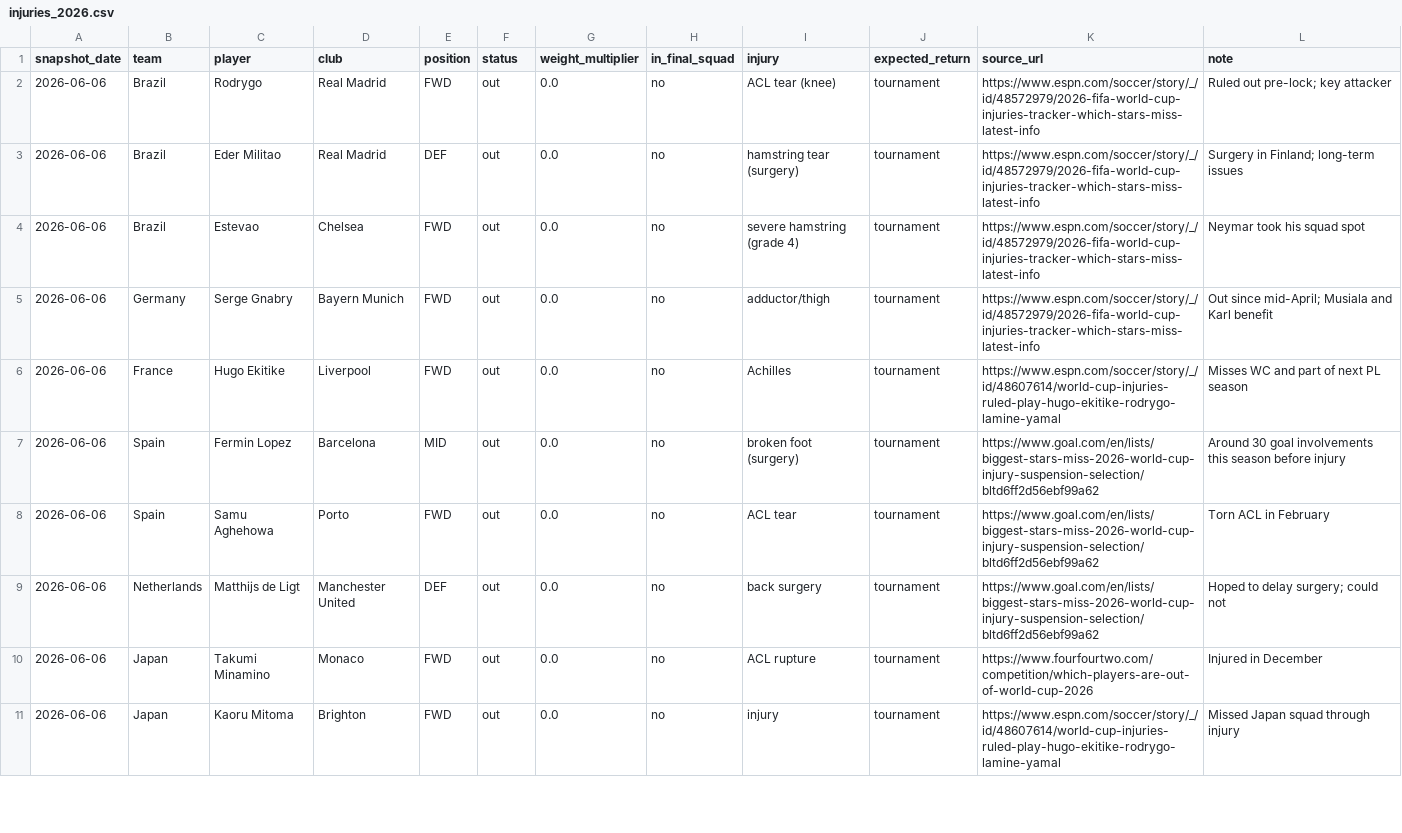
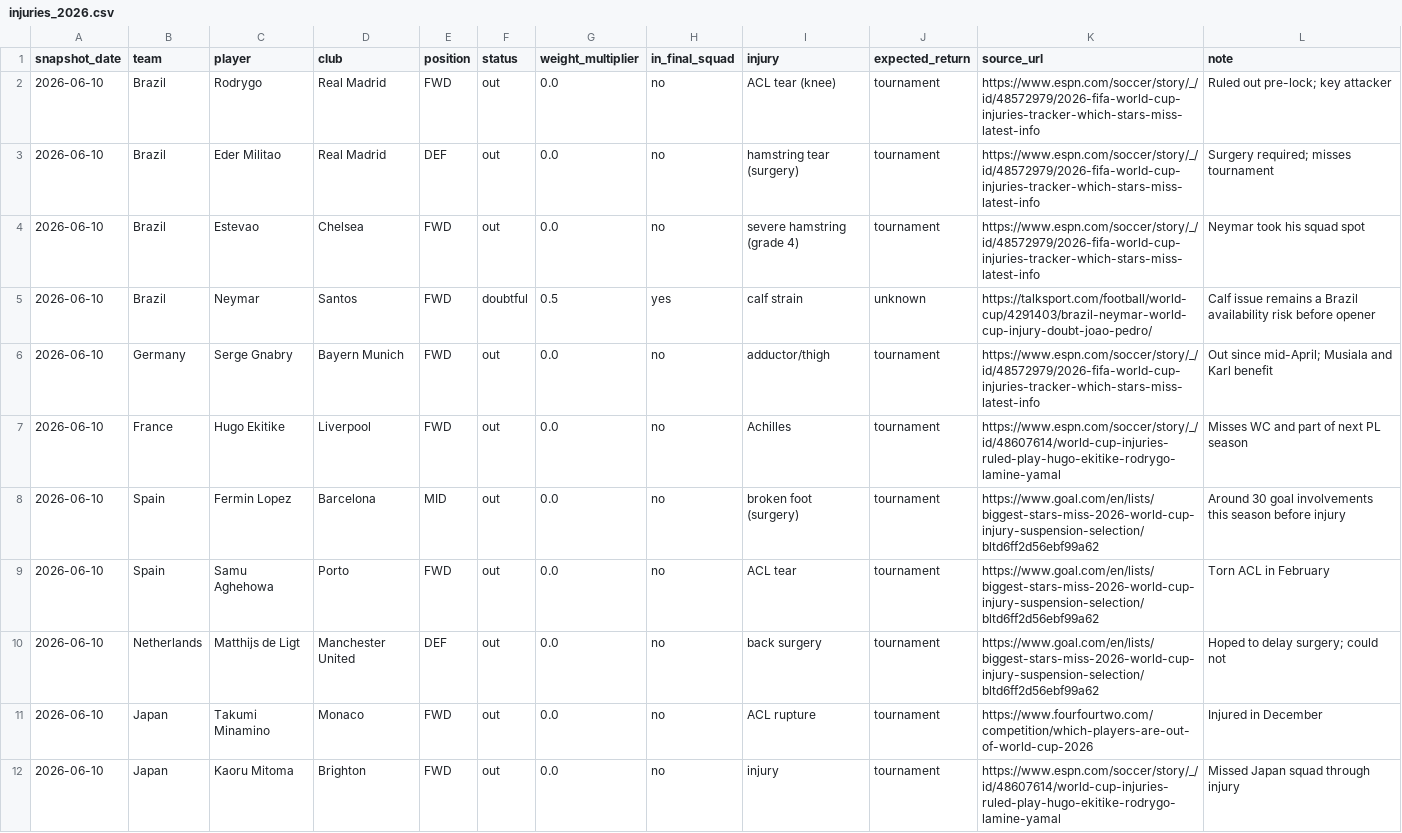
Before and after one commit to rofyray/gyan, a CSV file: data/raw/injuries_2026.csv, drawn as a sheet; only a part is shown; the diff covers the shown part only.

```diff
--- a/data/raw/injuries_2026.csv
+++ b/data/raw/injuries_2026.csv
@@ -1,11 +1,12 @@
 snapshot_date,team,player,club,position,status,weight_multiplier,in_final_squad,injury,expected_return,source_url,note
-2026-06-06,Brazil,Rodrygo,Real Madrid,FWD,out,0.0,no,ACL tear (knee),tournament,https://www.espn.com/soccer/story/_/id/48572979/2026-fifa-world-cup-injuries-tracker-which-stars-miss-latest-info,Ruled out pre-lock; key attacker
-2026-06-06,Brazil,Eder Militao,Real Madrid,DEF,out,0.0,no,hamstring tear (surgery),tournament,https://www.espn.com/soccer/story/_/id/48572979/2026-fifa-world-cup-injuries-tracker-which-stars-miss-latest-info,Surgery in Finland; long-term issues
-2026-06-06,Brazil,Estevao,Chelsea,FWD,out,0.0,no,severe hamstring (grade 4),tournament,https://www.espn.com/soccer/story/_/id/48572979/2026-fifa-world-cup-injuries-tracker-which-stars-miss-latest-info,Neymar took his squad spot
-2026-06-06,Germany,Serge Gnabry,Bayern Munich,FWD,out,0.0,no,adductor/thigh,tournament,https://www.espn.com/soccer/story/_/id/48572979/2026-fifa-world-cup-injuries-tracker-which-stars-miss-latest-info,Out since mid-April; Musiala and Karl benefit
-2026-06-06,France,Hugo Ekitike,Liverpool,FWD,out,0.0,no,Achilles,tournament,https://www.espn.com/soccer/story/_/id/48607614/world-cup-injuries-ruled-play-hugo-ekitike-rodrygo-lamine-yamal,Misses WC and part of next PL season
-2026-06-06,Spain,Fermin Lopez,Barcelona,MID,out,0.0,no,broken foot (surgery),tournament,https://www.goal.com/en/lists/biggest-stars-miss-2026-world-cup-injury-suspension-selection/bltd6ff2d56ebf99a62,Around 30 goal involvements this season before injury
-2026-06-06,Spain,Samu Aghehowa,Porto,FWD,out,0.0,no,ACL tear,tournament,https://www.goal.com/en/lists/biggest-stars-miss-2026-world-cup-injury-suspension-selection/bltd6ff2d56ebf99a62,Torn ACL in February
-2026-06-06,Netherlands,Matthijs de Ligt,Manchester United,DEF,out,0.0,no,back surgery,tournament,https://www.goal.com/en/lists/biggest-stars-miss-2026-world-cup-injury-suspension-selection/bltd6ff2d56ebf99a62,Hoped to delay surgery; could not
-2026-06-06,Japan,Takumi Minamino,Monaco,FWD,out,0.0,no,ACL rupture,tournament,https://www.fourfourtwo.com/competition/which-players-are-out-of-world-cup-2026,Injured in December
-2026-06-06,Japan,Kaoru Mitoma,Brighton,FWD,out,0.0,no,injury,tournament,https://www.espn.com/soccer/story/_/id/48607614/world-cup-injuries-ruled-play-hugo-ekitike-rodrygo-lamine-yamal,Missed Japan squad through injury
+2026-06-10,Brazil,Rodrygo,Real Madrid,FWD,out,0.0,no,ACL tear (knee),tournament,https://www.espn.com/soccer/story/_/id/48572979/2026-fifa-world-cup-injuries-tracker-which-stars-miss-latest-info,Ruled out pre-lock; key attacker
+2026-06-10,Brazil,Eder Militao,Real Madrid,DEF,out,0.0,no,hamstring tear (surgery),tournament,https://www.espn.com/soccer/story/_/id/48572979/2026-fifa-world-cup-injuries-tracker-which-stars-miss-latest-info,Surgery required; misses tournament
+2026-06-10,Brazil,Estevao,Chelsea,FWD,out,0.0,no,severe hamstring (grade 4),tournament,https://www.espn.com/soccer/story/_/id/48572979/2026-fifa-world-cup-injuries-tracker-which-stars-miss-latest-info,Neymar took his squad spot
+2026-06-10,Brazil,Neymar,Santos,FWD,doubtful,0.5,yes,calf strain,unknown,https://talksport.com/football/world-cup/4291403/brazil-neymar-world-cup-injury-doubt-joao-pedro/,Calf issue remains a Brazil availability risk before opener
+2026-06-10,Germany,Serge Gnabry,Bayern Munich,FWD,out,0.0,no,adductor/thigh,tournament,https://www.espn.com/soccer/story/_/id/48572979/2026-fifa-world-cup-injuries-tracker-which-stars-miss-latest-info,Out since mid-April; Musiala and Karl benefit
+2026-06-10,France,Hugo Ekitike,Liverpool,FWD,out,0.0,no,Achilles,tournament,https://www.espn.com/soccer/story/_/id/48607614/world-cup-injuries-ruled-play-hugo-ekitike-rodrygo-lamine-yamal,Misses WC and part of next PL season
+2026-06-10,Spain,Fermin Lopez,Barcelona,MID,out,0.0,no,broken foot (surgery),tournament,https://www.goal.com/en/lists/biggest-stars-miss-2026-world-cup-injury-suspension-selection/bltd6ff2d56ebf99a62,Around 30 goal involvements this season before injury
+2026-06-10,Spain,Samu Aghehowa,Porto,FWD,out,0.0,no,ACL tear,tournament,https://www.goal.com/en/lists/biggest-stars-miss-2026-world-cup-injury-suspension-selection/bltd6ff2d56ebf99a62,Torn ACL in February
+2026-06-10,Netherlands,Matthijs de Ligt,Manchester United,DEF,out,0.0,no,back surgery,tournament,https://www.goal.com/en/lists/biggest-stars-miss-2026-world-cup-injury-suspension-selection/bltd6ff2d56ebf99a62,Hoped to delay surgery; could not
+2026-06-10,Japan,Takumi Minamino,Monaco,FWD,out,0.0,no,ACL rupture,tournament,https://www.fourfourtwo.com/competition/which-players-are-out-of-world-cup-2026,Injured in December
+2026-06-10,Japan,Kaoru Mitoma,Brighton,FWD,out,0.0,no,injury,tournament,https://www.espn.com/soccer/story/_/id/48607614/world-cup-injuries-ruled-play-hugo-ekitike-rodrygo-lamine-yamal,Missed Japan squad through injury
```
Also changed, not shown: 26 edited cells elsewhere in this file, artifacts/tables/gyan_forecast_2026_latest.csv, 42 other files.
